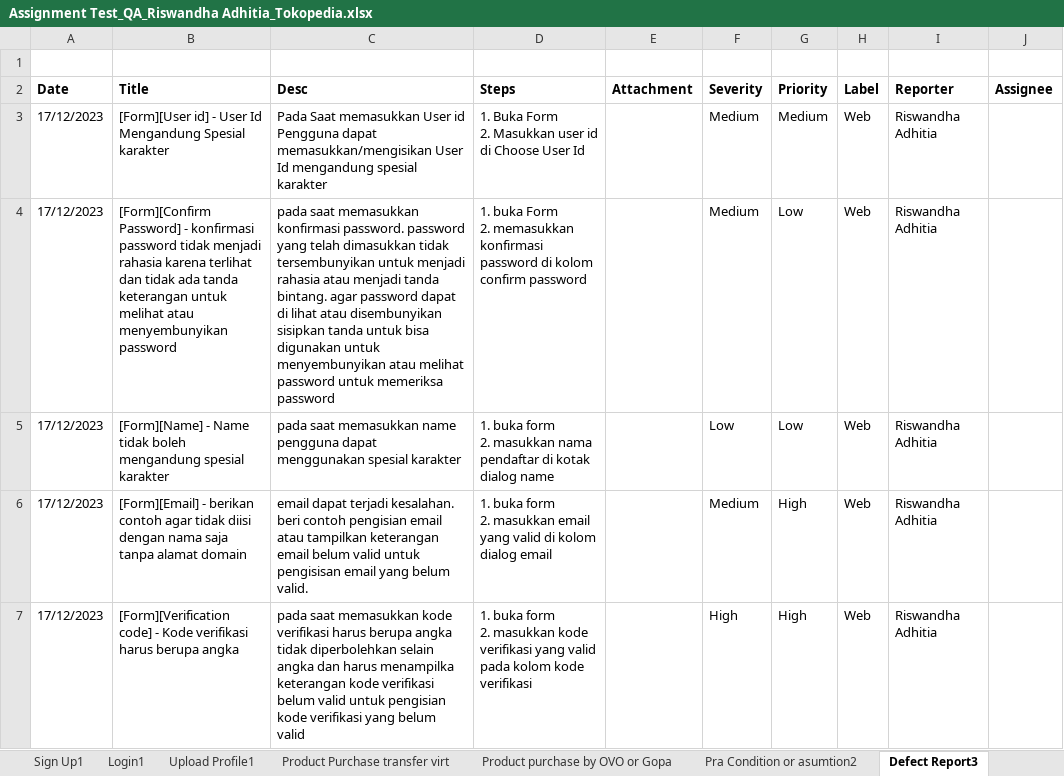
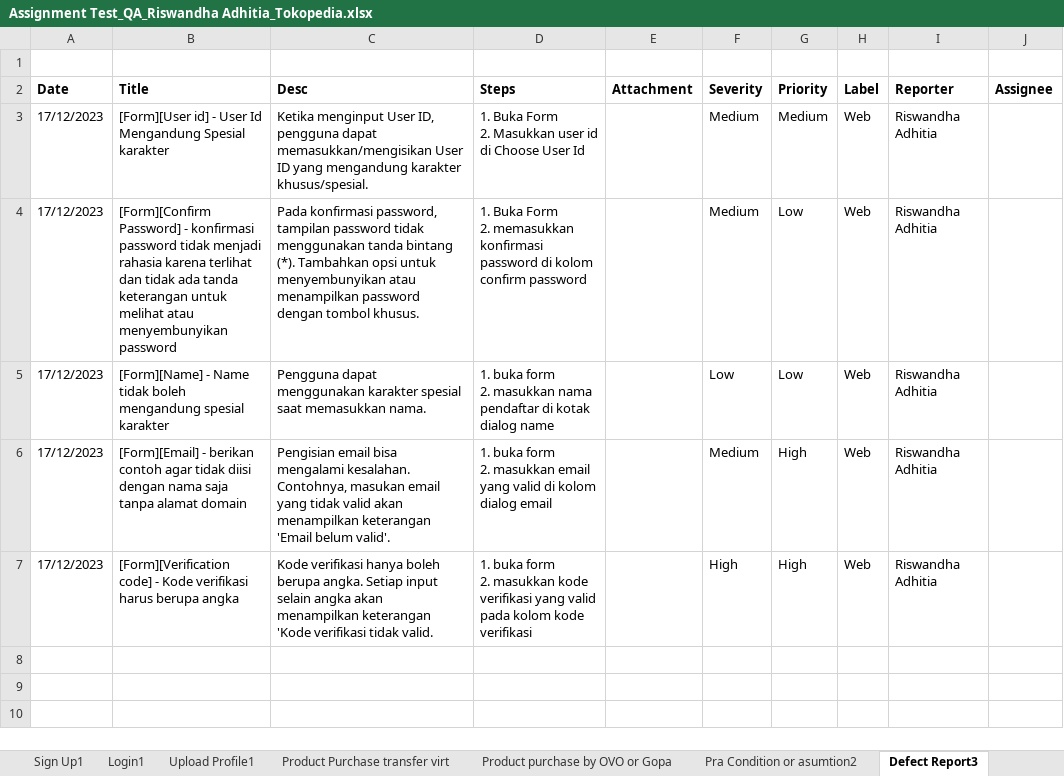
Before and after one commit to riswandha/AssignmentQA, an Excel workbook: Assignment Test_QA_Riswandha Adhitia_Tokopedia.xlsx, sheet Defect Report3, drawn as a sheet; values as stored, in another font and other column widths than the file's, no borders; ↵ is a line break in a cell; the diff names each change by its address in the sheet, - before the commit and + after, or states it on an @@ line.

Commit message:
rev

```diff
--- a/Assignment Test_QA_Riswandha Adhitia_Tokopedia.xlsx (sheet Defect Report3)
+++ b/Assignment Test_QA_Riswandha Adhitia_Tokopedia.xlsx (sheet Defect Report3)
-C3 (Desc): Pada Saat memasukkan User id Pengguna dapat memasukkan/mengisikan User Id mengandung spesial karakter
+C3 (Desc): Ketika menginput User ID, pengguna dapat memasukkan/mengisikan User ID yang mengandung karakter khusus/spesial.
-C4 (Desc): pada saat memasukkan konfirmasi password. password yang telah dimasukkan tidak tersembunyikan untuk menjadi rahasia atau menjadi tanda bintang. agar password dapat di lihat atau disembunyikan sisipkan tanda untuk bisa digunakan untuk menyembunyikan atau melihat password untuk memeriksa password
+C4 (Desc): Pada konfirmasi password, tampilan password tidak menggunakan tanda bintang (*). Tambahkan opsi untuk menyembunyikan atau menampilkan password dengan tombol khusus.
-D4 (Steps): 1. buka Form ↵ 2.…
+D4 (Steps): 1. Buka Form ↵ 2.…
-C5 (Desc): pada saat memasukkan name pengguna dapat menggunakan spesial karakter
+C5 (Desc): Pengguna dapat menggunakan karakter spesial saat memasukkan nama.
-C6 (Desc): email dapat terjadi kesalahan. beri contoh pengisian email atau tampilkan keterangan email belum valid untuk pengisisan email yang belum valid.
+C6 (Desc): Pengisian email bisa mengalami kesalahan. Contohnya, masukan email yang tidak valid akan menampilkan keterangan 'Email belum valid'.
-C7 (Desc): pada saat memasukkan kode verifikasi harus berupa angka tidak diperbolehkan selain angka dan harus menampilka keterangan kode verifikasi belum valid untuk pengisian kode verifikasi yang belum valid
+C7 (Desc): Kode verifikasi hanya boleh berupa angka. Setiap input selain angka akan menampilkan keterangan 'Kode verifikasi tidak valid.
```
